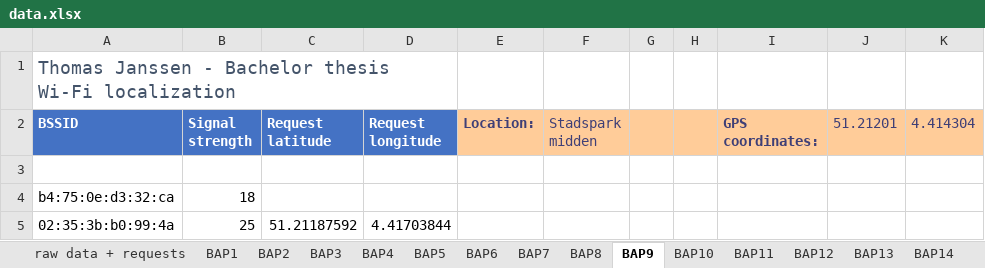
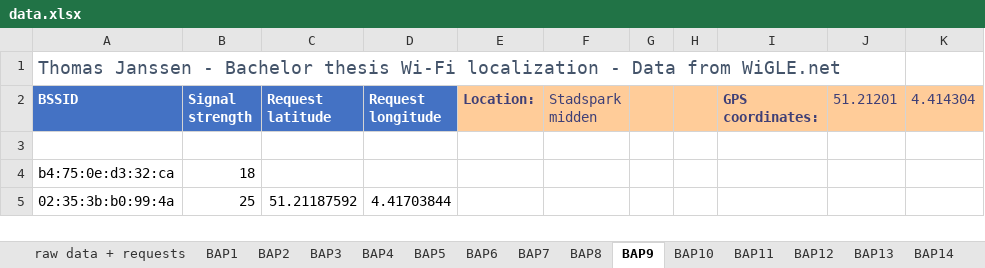
Before and after one commit to thomasjanssenR8/Localization, an Excel workbook: data.xlsx, sheet BAP9, drawn as a sheet; only a part is shown; values as stored, in another font and other column widths than the file's, no borders; table styles not drawn; the diff names each change by its address in the sheet, - before the commit and + after, or states it on an @@ line.

Commit message:
LocationAPI.org: perform first request + get data in Excel

```diff
--- a/data.xlsx (sheet BAP9)
+++ b/data.xlsx (sheet BAP9)
-A1 (BSSID): …Wi-Fi localization
+A1 (BSSID): …Wi-Fi localization - Data from WiGLE.net
-A1:D1 merged
```
Also changed, not shown: sheet BAP22, sheet BAP5, sheet BAP14, 4 other files.
